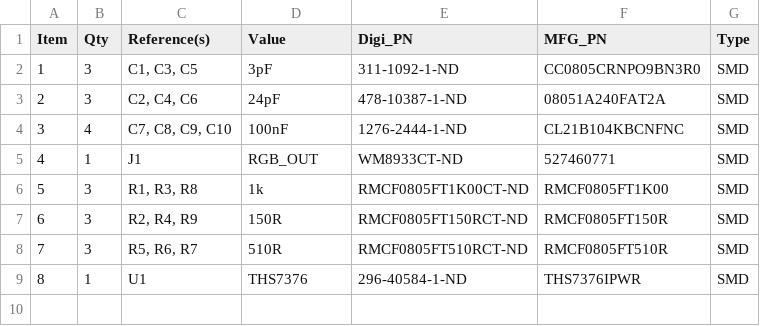
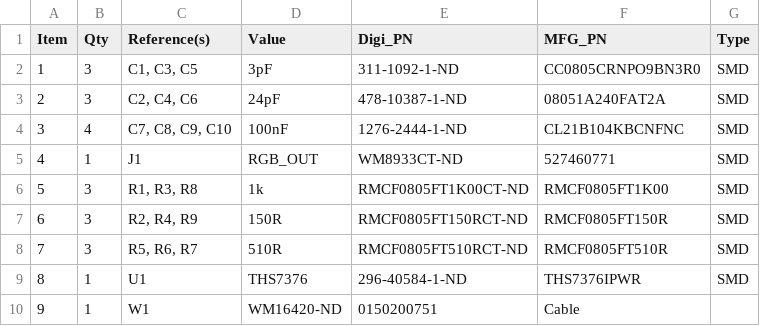
Before and after one commit to ThunderTechnologies/SNEdge, a CSV file: SNEdge PCB/Manufacturing/SNEdge_BOM.csv, drawn as a sheet.

Commit message:
Update SNEdge_BOM.csv
Added FFC cable PN

```diff
--- a/SNEdge PCB/Manufacturing/SNEdge_BOM.csv
+++ b/SNEdge PCB/Manufacturing/SNEdge_BOM.csv
@@ -9 +9,2 @@ Item,Qty,Reference(s),Value,Digi_PN,MFG_PN,Type
 8,1,U1,THS7376,296-40584-1-ND,THS7376IPWR,SMD
+9,1,W1,WM16420-ND,0150200751,Cable
```
